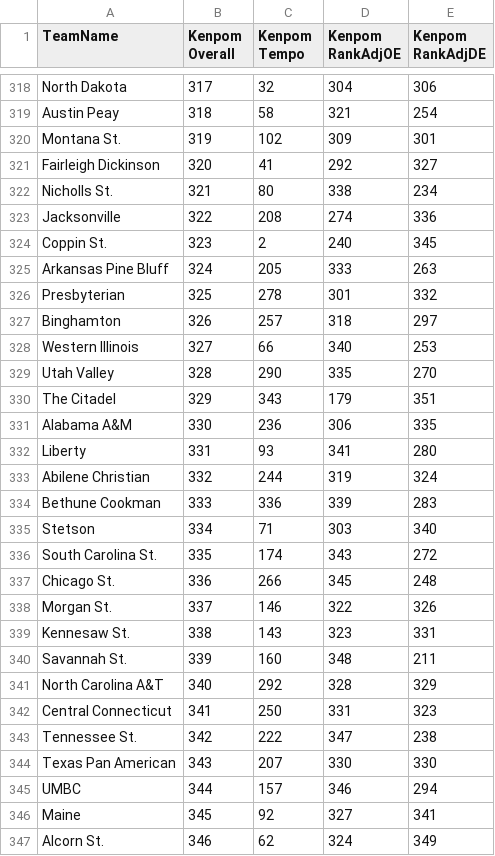
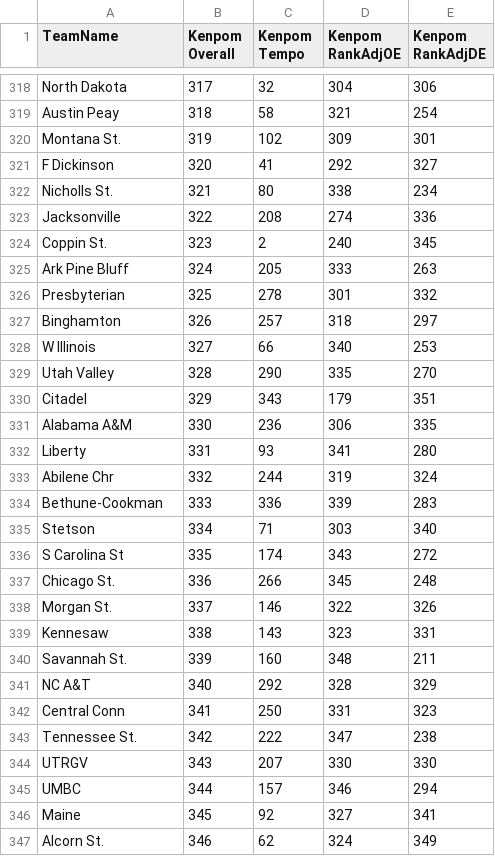
Before and after one commit to PeckJackson/kaggleProjects, a CSV file: NCAA Mens 2020/data/2015kenpom.csv, drawn as a sheet; only a part is shown, gaps mark what is left out; the diff covers the shown part only.

```diff
--- a/NCAA Mens 2020/data/2015kenpom.csv
+++ b/NCAA Mens 2020/data/2015kenpom.csv
@@ -320,3 +320,3 @@ Austin Peay,318,58,321,254
 Montana St.,319,102,309,301
-Fairleigh Dickinson,320,41,292,327
+F Dickinson,320,41,292,327
 Nicholls St.,321,80,338,234
@@ -324,22 +324,22 @@ Jacksonville,322,208,274,336
 Coppin St.,323,2,240,345
-Arkansas Pine Bluff,324,205,333,263
+Ark Pine Bluff,324,205,333,263
 Presbyterian,325,278,301,332
 Binghamton,326,257,318,297
-Western Illinois,327,66,340,253
+W Illinois,327,66,340,253
 Utah Valley,328,290,335,270
-The Citadel,329,343,179,351
+Citadel,329,343,179,351
 Alabama A&M,330,236,306,335
 Liberty,331,93,341,280
-Abilene Christian,332,244,319,324
-Bethune Cookman,333,336,339,283
+Abilene Chr,332,244,319,324
+Bethune-Cookman,333,336,339,283
 Stetson,334,71,303,340
-South Carolina St.,335,174,343,272
+S Carolina St,335,174,343,272
 Chicago St.,336,266,345,248
 Morgan St.,337,146,322,326
-Kennesaw St.,338,143,323,331
+Kennesaw,338,143,323,331
 Savannah St.,339,160,348,211
-North Carolina A&T,340,292,328,329
-Central Connecticut,341,250,331,323
+NC A&T,340,292,328,329
+Central Conn,341,250,331,323
 Tennessee St.,342,222,347,238
-Texas Pan American,343,207,330,330
+UTRGV,343,207,330,330
 UMBC,344,157,346,294
```
Also changed, not shown: 73 edited cells elsewhere in this file, 1 other file.
